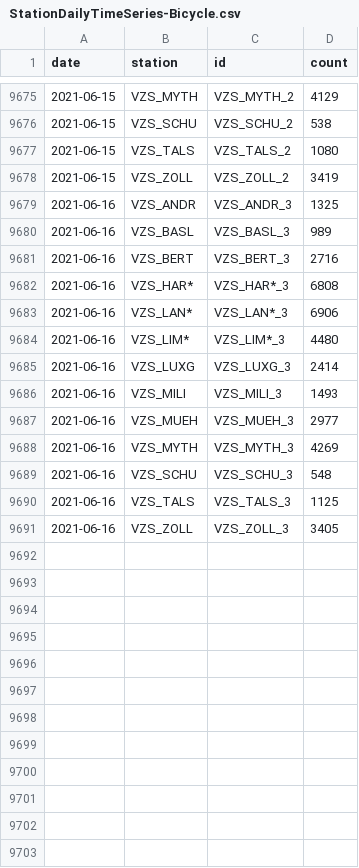
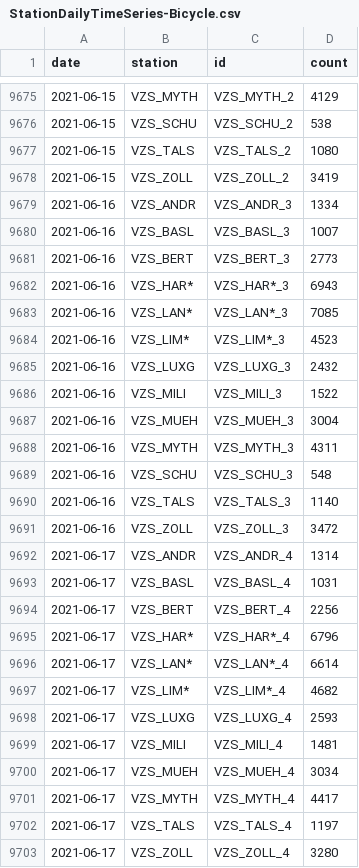
Before and after one commit to jwoLondon/mobv, a CSV file: data/zurich/StationDailyTimeSeries-Bicycle.csv, drawn as a sheet; only a part is shown, gaps mark what is left out.

```diff
--- a/data/zurich/StationDailyTimeSeries-Bicycle.csv
+++ b/data/zurich/StationDailyTimeSeries-Bicycle.csv
@@ -9678,14 +9678,26 @@ date,station,id,count
 2021-06-15,VZS_ZOLL,VZS_ZOLL_2,3419
-2021-06-16,VZS_ANDR,VZS_ANDR_3,1325
-2021-06-16,VZS_BASL,VZS_BASL_3,989
-2021-06-16,VZS_BERT,VZS_BERT_3,2716
-2021-06-16,VZS_HAR*,VZS_HAR*_3,6808
-2021-06-16,VZS_LAN*,VZS_LAN*_3,6906
-2021-06-16,VZS_LIM*,VZS_LIM*_3,4480
-2021-06-16,VZS_LUXG,VZS_LUXG_3,2414
-2021-06-16,VZS_MILI,VZS_MILI_3,1493
-2021-06-16,VZS_MUEH,VZS_MUEH_3,2977
-2021-06-16,VZS_MYTH,VZS_MYTH_3,4269
+2021-06-16,VZS_ANDR,VZS_ANDR_3,1334
+2021-06-16,VZS_BASL,VZS_BASL_3,1007
+2021-06-16,VZS_BERT,VZS_BERT_3,2773
+2021-06-16,VZS_HAR*,VZS_HAR*_3,6943
+2021-06-16,VZS_LAN*,VZS_LAN*_3,7085
+2021-06-16,VZS_LIM*,VZS_LIM*_3,4523
+2021-06-16,VZS_LUXG,VZS_LUXG_3,2432
+2021-06-16,VZS_MILI,VZS_MILI_3,1522
+2021-06-16,VZS_MUEH,VZS_MUEH_3,3004
+2021-06-16,VZS_MYTH,VZS_MYTH_3,4311
 2021-06-16,VZS_SCHU,VZS_SCHU_3,548
-2021-06-16,VZS_TALS,VZS_TALS_3,1125
-2021-06-16,VZS_ZOLL,VZS_ZOLL_3,3405
+2021-06-16,VZS_TALS,VZS_TALS_3,1140
+2021-06-16,VZS_ZOLL,VZS_ZOLL_3,3472
+2021-06-17,VZS_ANDR,VZS_ANDR_4,1314
+2021-06-17,VZS_BASL,VZS_BASL_4,1031
+2021-06-17,VZS_BERT,VZS_BERT_4,2256
+2021-06-17,VZS_HAR*,VZS_HAR*_4,6796
+2021-06-17,VZS_LAN*,VZS_LAN*_4,6614
+2021-06-17,VZS_LIM*,VZS_LIM*_4,4682
+2021-06-17,VZS_LUXG,VZS_LUXG_4,2593
+2021-06-17,VZS_MILI,VZS_MILI_4,1481
+2021-06-17,VZS_MUEH,VZS_MUEH_4,3034
+2021-06-17,VZS_MYTH,VZS_MYTH_4,4417
+2021-06-17,VZS_TALS,VZS_TALS_4,1197
+2021-06-17,VZS_ZOLL,VZS_ZOLL_4,3280
```
Also changed, not shown: data/zurich/StationDailyTimeSeries-Foot.csv.
